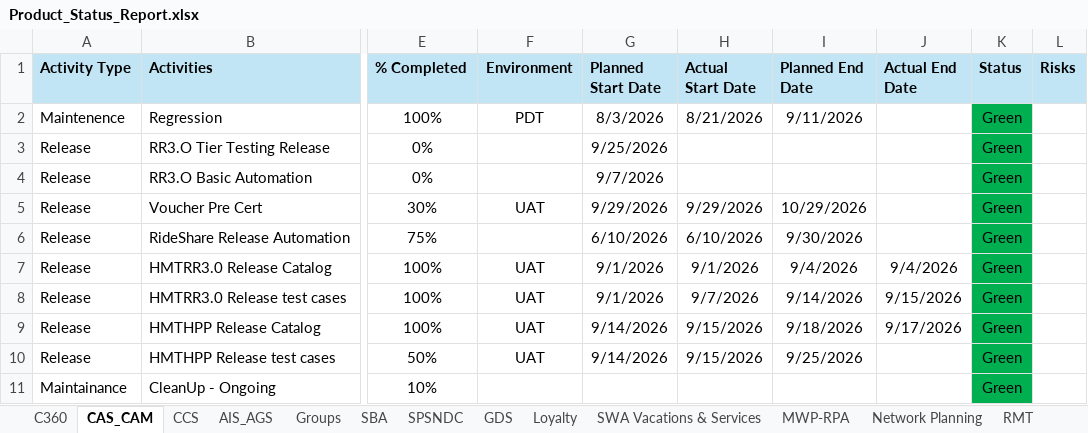
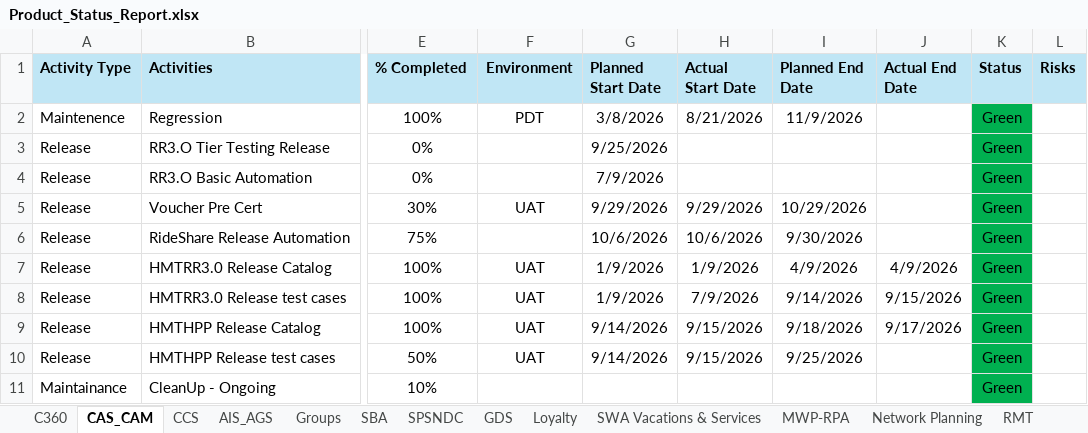
Before and after one commit to Qentelli-Design/SWA, an Excel workbook: excel/Product_Status_Report.xlsx, sheet CAS_CAM, drawn as a sheet; only a part is shown, gaps mark what is left out; values as stored, in another font and other column widths than the file's, no borders; the diff names each change by its address in the sheet, - before the commit and + after, or states it on an @@ line.

Commit message:
excel

```diff
--- a/excel/Product_Status_Report.xlsx (sheet CAS_CAM)
+++ b/excel/Product_Status_Report.xlsx (sheet CAS_CAM)
-G2 (Planned Start Date): 8/3/2026
+G2 (Planned Start Date): 3/8/2026
-I2 (Planned End Date): 9/11/2026
+I2 (Planned End Date): 11/9/2026
-G4 (Planned Start Date): 9/7/2026
+G4 (Planned Start Date): 7/9/2026
-G6 (Planned Start Date): 6/10/2026
+G6 (Planned Start Date): 10/6/2026
-H6 (Actual Start Date): 6/10/2026
+H6 (Actual Start Date): 10/6/2026
-G7:G8 (Planned Start Date): 9/1/2026
+G7:G8 (Planned Start Date): 1/9/2026
-H7 (Actual Start Date): 9/1/2026
+H7 (Actual Start Date): 1/9/2026
-I7 (Planned End Date): 9/4/2026
+I7 (Planned End Date): 4/9/2026
-J7 (Actual End Date): 9/4/2026
+J7 (Actual End Date): 4/9/2026
-H8 (Actual Start Date): 9/7/2026
+H8 (Actual Start Date): 7/9/2026
```
